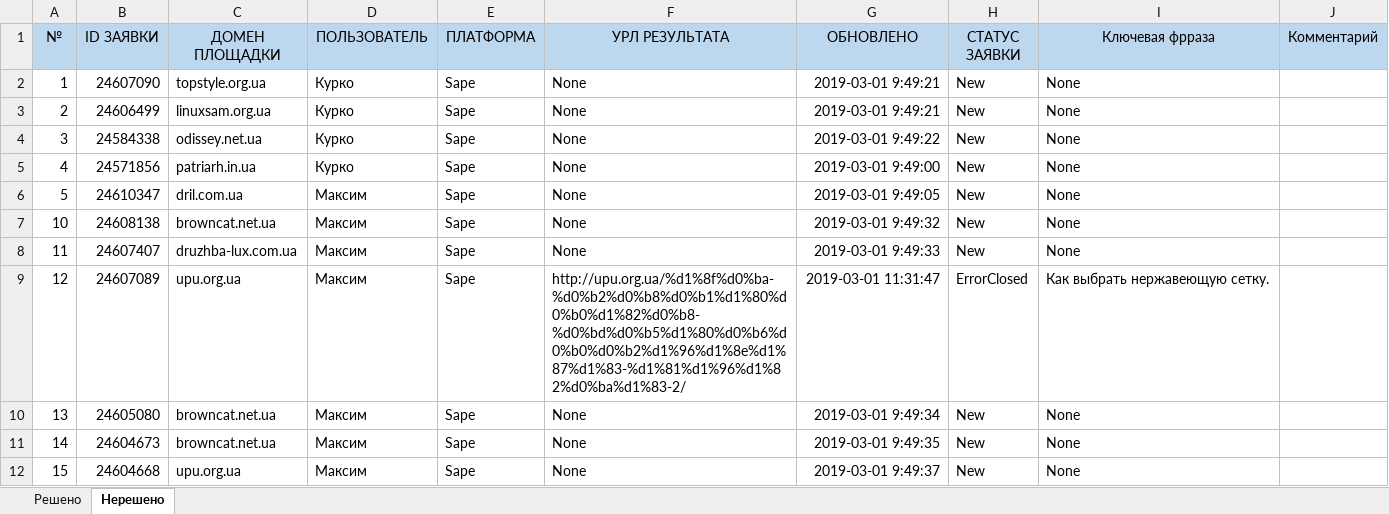
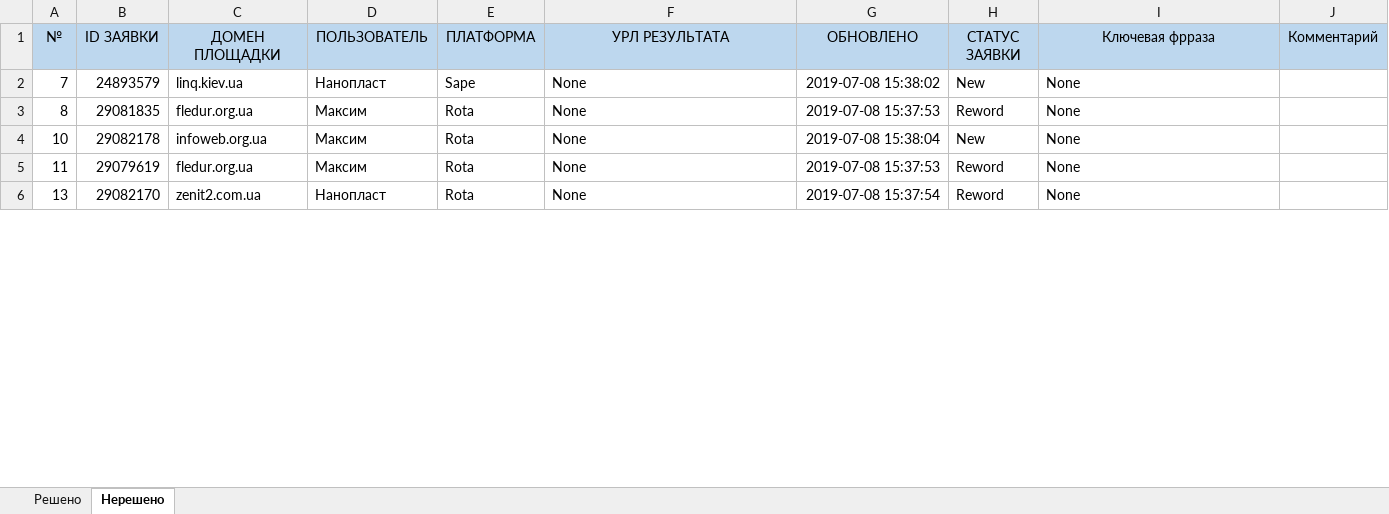
Before and after one commit to Goodron1981/testproject, an Excel workbook: Обработка.xlsx, sheet Нерешено, drawn as a sheet; only a part is shown; values as stored, in another font and other column widths than the file's, no borders; conditional formats not drawn; removed rows and columns are numbered as before the commit, all else as after; the diff covers the shown part only; the diff names each change by its address in the sheet, - before the commit and + after, or states it on an @@ line.

```diff
--- a/Обработка.xlsx (sheet Нерешено)
+++ b/Обработка.xlsx (sheet Нерешено)
-row 2: 1 | 24607090 | topstyle.org.ua | Курко | Sape | None | 2019-03-01 9:49:21 | New | None
-row 3: 2 | 24606499 | linuxsam.org.ua | Курко | Sape | None | 2019-03-01 9:49:21 | New | None
-row 4: 3 | 24584338 | odissey.net.ua | Курко | Sape | None | 2019-03-01 9:49:22 | New | None
-row 5: 4 | 24571856 | patriarh.in.ua | Курко | Sape | None | 2019-03-01 9:49:00 | New | None
-A2 (№): 5
+A2 (№): 7
-B2 (ID ЗАЯВКИ): 24610347
+B2 (ID ЗАЯВКИ): 24893579
-C2 (ДОМЕН ПЛОЩАДКИ): dril.com.ua
+C2 (ДОМЕН ПЛОЩАДКИ): linq.kiev.ua
-D2 (ПОЛЬЗОВАТЕЛЬ): Максим
+D2 (ПОЛЬЗОВАТЕЛЬ): Нанопласт
-G2 (ОБНОВЛЕНО): 2019-03-01 9:49:05
+G2 (ОБНОВЛЕНО): 2019-07-08 15:38:02
+row 3: 8 | 29081835 | fledur.org.ua | Максим | Rota | None | 2019-07-08 15:37:53 | Reword | None
-B4 (ID ЗАЯВКИ): 24608138
+B4 (ID ЗАЯВКИ): 29082178
-C4 (ДОМЕН ПЛОЩАДКИ): browncat.net.ua
+C4 (ДОМЕН ПЛОЩАДКИ): infoweb.org.ua
-E4:E5 (ПЛАТФОРМА): Sape
+E4:E5 (ПЛАТФОРМА): Rota
-G4 (ОБНОВЛЕНО): 2019-03-01 9:49:32
+G4 (ОБНОВЛЕНО): 2019-07-08 15:38:04
-B5 (ID ЗАЯВКИ): 24607407
+B5 (ID ЗАЯВКИ): 29079619
-C5 (ДОМЕН ПЛОЩАДКИ): druzhba-lux.com.ua
+C5 (ДОМЕН ПЛОЩАДКИ): fledur.org.ua
-G5 (ОБНОВЛЕНО): 2019-03-01 9:49:33
+G5 (ОБНОВЛЕНО): 2019-07-08 15:37:53
-H5 (СТАТУС ЗАЯВКИ): New
+H5 (СТАТУС ЗАЯВКИ): Reword
-row 9: 12 | 24607089 | upu.org.ua | Максим | Sape | http://upu.org.ua/%d1%8f%d0%ba-%d0%b2%d0%b8%d0%b1%d1%80%d0%b0%d1%82%d0%b8-%d0%bd%d0%b5%d1%80%d0%b6%d0%b0%d0%b2%d1%96%d1%8e%d1%87%d1%83-%d1%81%d1%96%d1%82%d0%ba%d1%83-2/ | 2019-03-01 11:31:47 | ErrorClosed | Как выбрать нержавеющую сетку.
-B6 (ID ЗАЯВКИ): 24605080
+B6 (ID ЗАЯВКИ): 29082170
-C6 (ДОМЕН ПЛОЩАДКИ): browncat.net.ua
+C6 (ДОМЕН ПЛОЩАДКИ): zenit2.com.ua
-D6 (ПОЛЬЗОВАТЕЛЬ): Максим
+D6 (ПОЛЬЗОВАТЕЛЬ): Нанопласт
-E6 (ПЛАТФОРМА): Sape
+E6 (ПЛАТФОРМА): Rota
-G6 (ОБНОВЛЕНО): 2019-03-01 9:49:34
+G6 (ОБНОВЛЕНО): 2019-07-08 15:37:54
-H6 (СТАТУС ЗАЯВКИ): New
+H6 (СТАТУС ЗАЯВКИ): Reword
-row 11: 14 | 24604673 | browncat.net.ua | Максим | Sape | None | 2019-03-01 9:49:35 | New | None
-row 12: 15 | 24604668 | upu.org.ua | Максим | Sape | None | 2019-03-01 9:49:37 | New | None
```
Also changed, not shown: 45 removed rows and 16 edited cells elsewhere in this sheet, sheet Решено, 4 other files.
